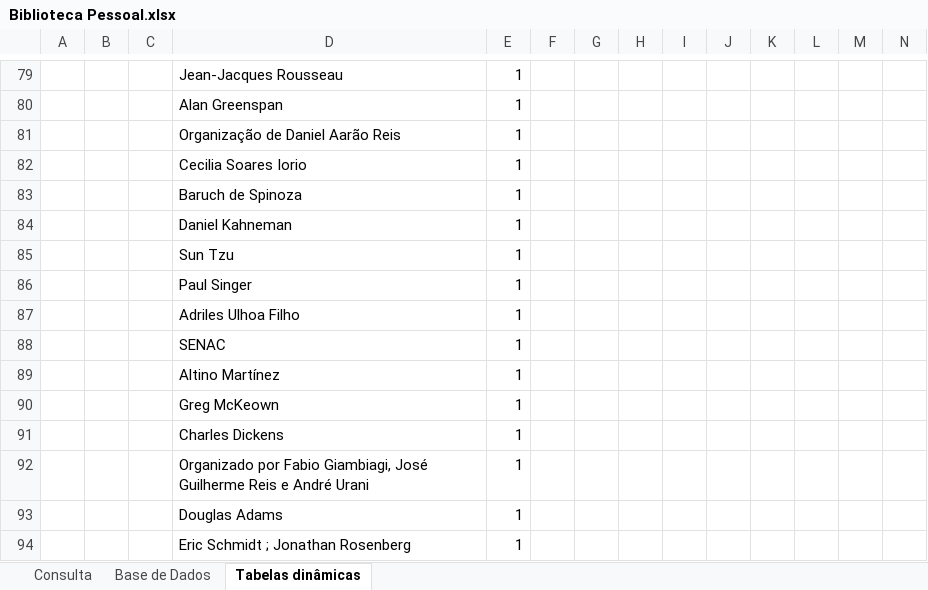
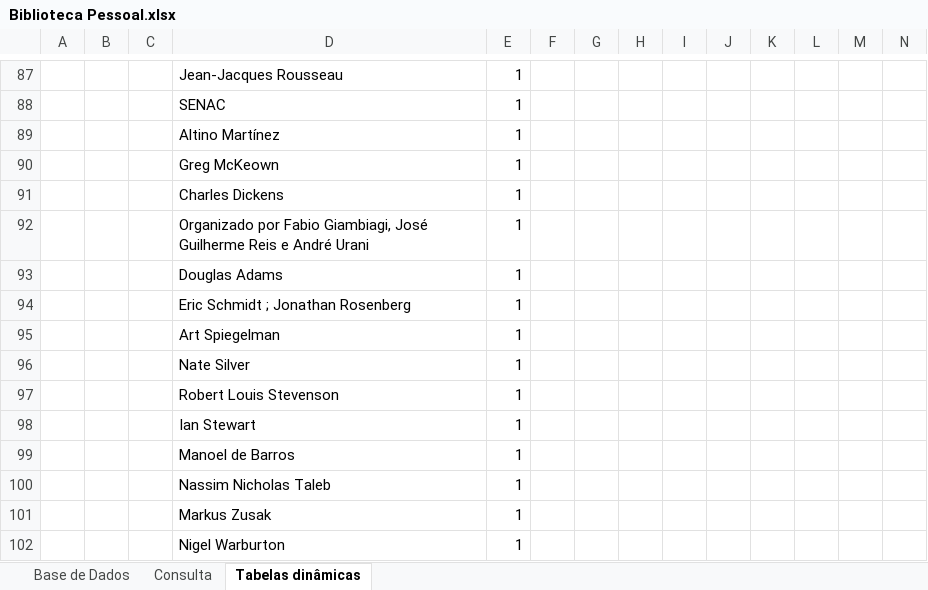
Before and after one commit to ViniciusPereira-1/Biblioteca_Pessoal, an Excel workbook: Biblioteca Pessoal.xlsx, sheet Tabelas dinâmicas, drawn as a sheet; only a part is shown, gaps mark what is left out; the shorter side is filled out with more unchanged rows; values as stored, in another font and other column widths than the file's, no borders; removed rows and columns are numbered as before the commit, all else as after; the diff covers the shown part only; the diff names each change by its address in the sheet, - before the commit and + after, or states it on an @@ line.

```diff
--- a/Biblioteca Pessoal.xlsx (sheet Tabelas dinâmicas)
+++ b/Biblioteca Pessoal.xlsx (sheet Tabelas dinâmicas)
@@ sheet tab order changed: Base de Dados | Consulta | Tabelas dinâmicas @@
-row 80:  |  |  | Alan Greenspan | 1
-row 81:  |  |  | Organização de Daniel Aarão Reis | 1
-row 82:  |  |  | Cecilia Soares Iorio | 1
-row 83:  |  |  | Baruch de Spinoza | 1
-row 84:  |  |  | Daniel Kahneman | 1
-row 85:  |  |  | Sun Tzu | 1
-row 86:  |  |  | Paul Singer | 1
-row 87:  |  |  | Adriles Ulhoa Filho | 1
```
Also changed, not shown: other rows of this sheet, sheet Base de Dados, sheet Consulta, formulas that keep their value.
